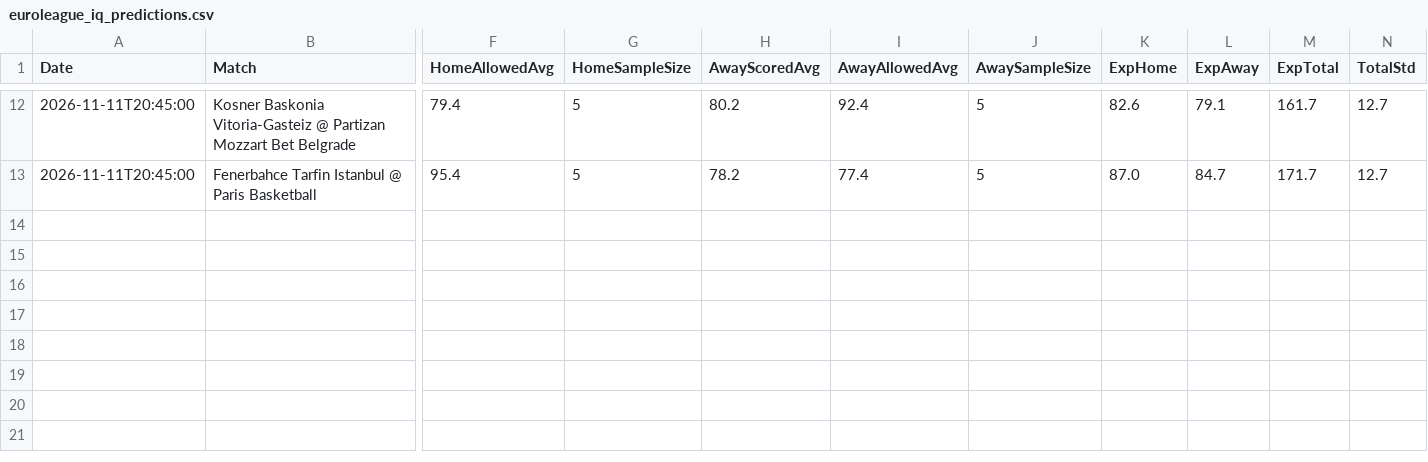
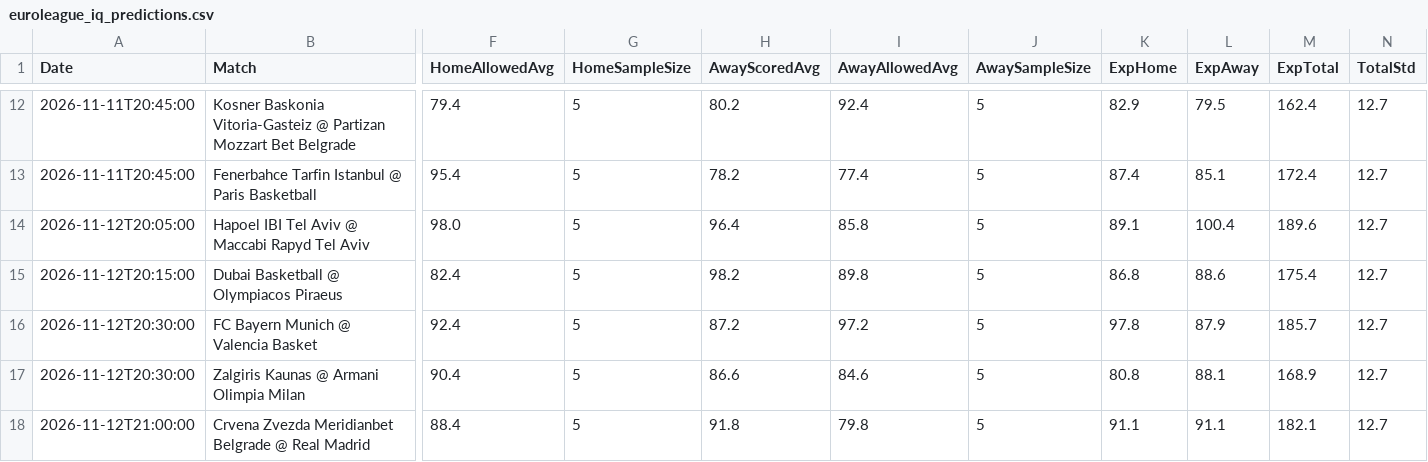
Before and after one commit to niibaboo/SportsIQ, a CSV file: docs/euroleague_iq_predictions.csv, drawn as a sheet; only a part is shown, gaps mark what is left out; rows hold the shown columns only; the diff covers the shown part only; the diff names each change by its address in the sheet, - before the commit and + after, or states it on an @@ line.

```diff
--- a/docs/euroleague_iq_predictions.csv
+++ b/docs/euroleague_iq_predictions.csv
-K12 (ExpHome): 82.6
+K12 (ExpHome): 82.9
-L12 (ExpAway): 79.1
+L12 (ExpAway): 79.5
-M12 (ExpTotal): 161.7
+M12 (ExpTotal): 162.4
-K13 (ExpHome): 87.0
+K13 (ExpHome): 87.4
-L13 (ExpAway): 84.7
+L13 (ExpAway): 85.1
-M13 (ExpTotal): 171.7
+M13 (ExpTotal): 172.4
+row 14: 2026-11-12T20:05:00 | Hapoel IBI Tel Aviv @ Maccabi Rapyd Tel Aviv | 98.0 | 5 | 96.4 | 85.8 | 5 | 89.1 | 100.4 | 189.6 | 12.7
+row 15: 2026-11-12T20:15:00 | Dubai Basketball @ Olympiacos Piraeus | 82.4 | 5 | 98.2 | 89.8 | 5 | 86.8 | 88.6 | 175.4 | 12.7
+row 16: 2026-11-12T20:30:00 | FC Bayern Munich @ Valencia Basket | 92.4 | 5 | 87.2 | 97.2 | 5 | 97.8 | 87.9 | 185.7 | 12.7
+row 17: 2026-11-12T20:30:00 | Zalgiris Kaunas @ Armani Olimpia Milan | 90.4 | 5 | 86.6 | 84.6 | 5 | 80.8 | 88.1 | 168.9 | 12.7
+row 18: 2026-11-12T21:00:00 | Crvena Zvezda Meridianbet Belgrade @ Real Madrid | 88.4 | 5 | 91.8 | 79.8 | 5 | 91.1 | 91.1 | 182.1 | 12.7
```
Also changed, not shown: 30 edited cells elsewhere in this file, 5 other files.
